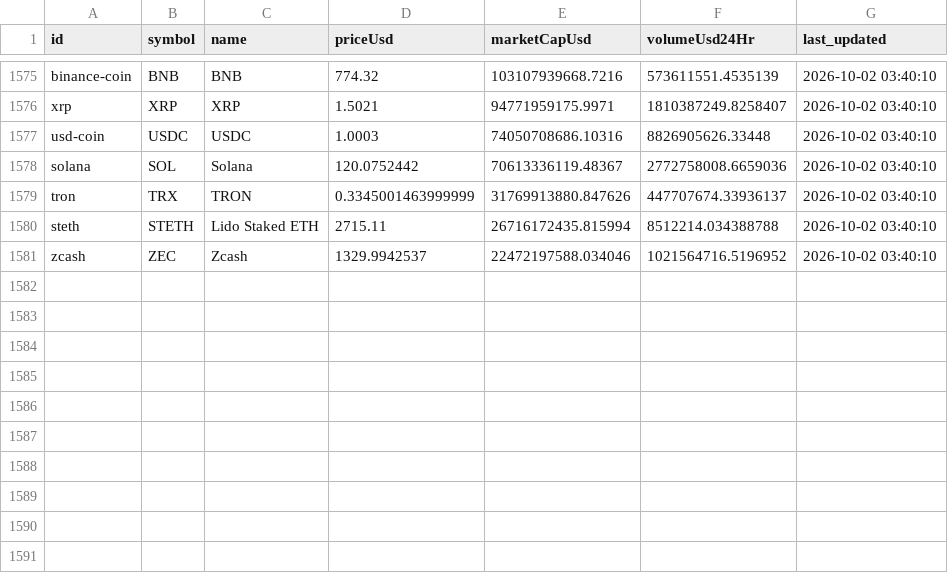
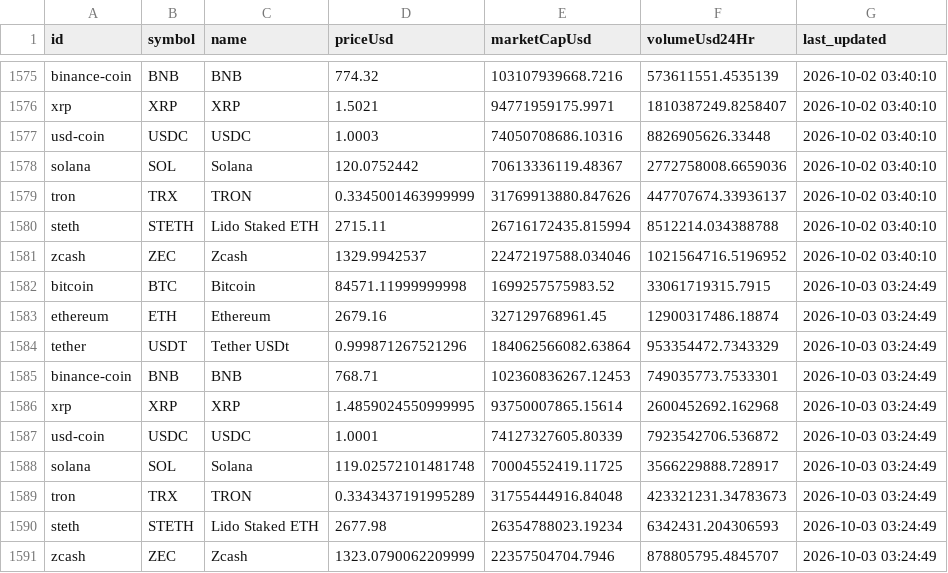
Before and after one commit to Crismar12/crypto_flow, a CSV file: crypto_etl_pipeline/data/crypto_historical.csv, drawn as a sheet; only a part is shown, gaps mark what is left out.

```diff
--- a/crypto_etl_pipeline/data/crypto_historical.csv
+++ b/crypto_etl_pipeline/data/crypto_historical.csv
@@ -1581 +1581,11 @@ steth,STETH,Lido Staked ETH,2715.11,26716172435.815994,8512214.034388788,2026-10
 zcash,ZEC,Zcash,1329.9942537,22472197588.034046,1021564716.5196952,2026-10-02 03:40:10
+bitcoin,BTC,Bitcoin,84571.11999999998,1699257575983.52,33061719315.7915,2026-10-03 03:24:49
+ethereum,ETH,Ethereum,2679.16,327129768961.45,12900317486.18874,2026-10-03 03:24:49
+tether,USDT,Tether USDt,0.999871267521296,184062566082.63864,953354472.7343329,2026-10-03 03:24:49
+binance-coin,BNB,BNB,768.71,102360836267.12453,749035773.7533301,2026-10-03 03:24:49
+xrp,XRP,XRP,1.4859024550999995,93750007865.15614,2600452692.162968,2026-10-03 03:24:49
+usd-coin,USDC,USDC,1.0001,74127327605.80339,7923542706.536872,2026-10-03 03:24:49
+solana,SOL,Solana,119.02572101481748,70004552419.11725,3566229888.728917,2026-10-03 03:24:49
+tron,TRX,TRON,0.3343437191995289,31755444916.84048,423321231.34783673,2026-10-03 03:24:49
+steth,STETH,Lido Staked ETH,2677.98,26354788023.19234,6342431.204306593,2026-10-03 03:24:49
+zcash,ZEC,Zcash,1323.0790062209999,22357504704.7946,878805795.4845707,2026-10-03 03:24:49
```
